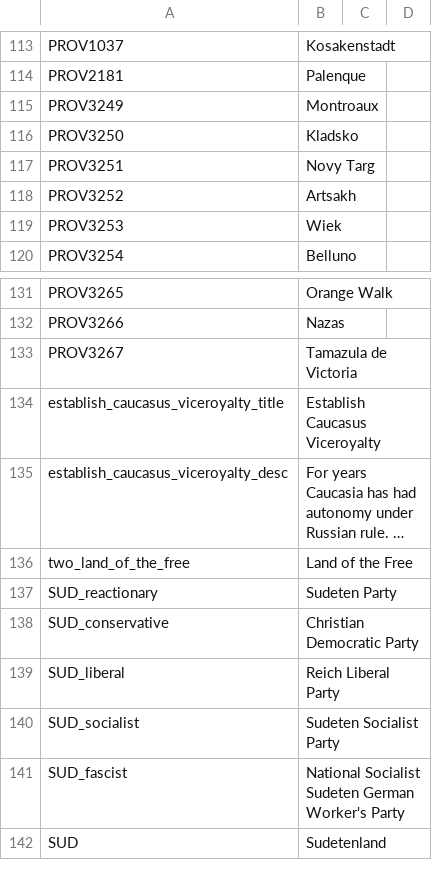
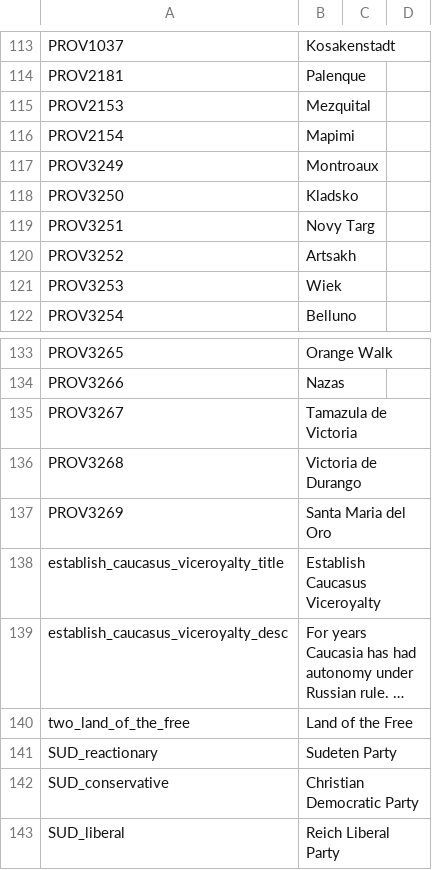
Before and after one commit to Char3/A-Stronger-Revolution, a CSV file: A Stronger Revolution/localisation/00_ASR_localization.csv, drawn as a sheet; only a part is shown, gaps mark what is left out; the shorter side is filled out with more unchanged rows; long unchanged cells end in ….

```diff
--- a/A Stronger Revolution/localisation/00_ASR_localization.csv
+++ b/A Stronger Revolution/localisation/00_ASR_localization.csv
@@ -114,2 +114,4 @@ PROV1037;Kosakenstadt;
 PROV2181;Palenque;
+PROV2153;Mezquital;
+PROV2154;Mapimi;
 PROV3249;Montroaux;
@@ -133,2 +135,4 @@ PROV3266;Nazas;
 PROV3267;Tamazula de Victoria;
+PROV3268;Victoria de Durango;
+PROV3269;Santa Maria del Oro;
 establish_caucasus_viceroyalty_title;Establish Caucasus Viceroyalty;
```
Also changed, not shown: A Stronger Revolution/map/definition.csv, 13 other files.
